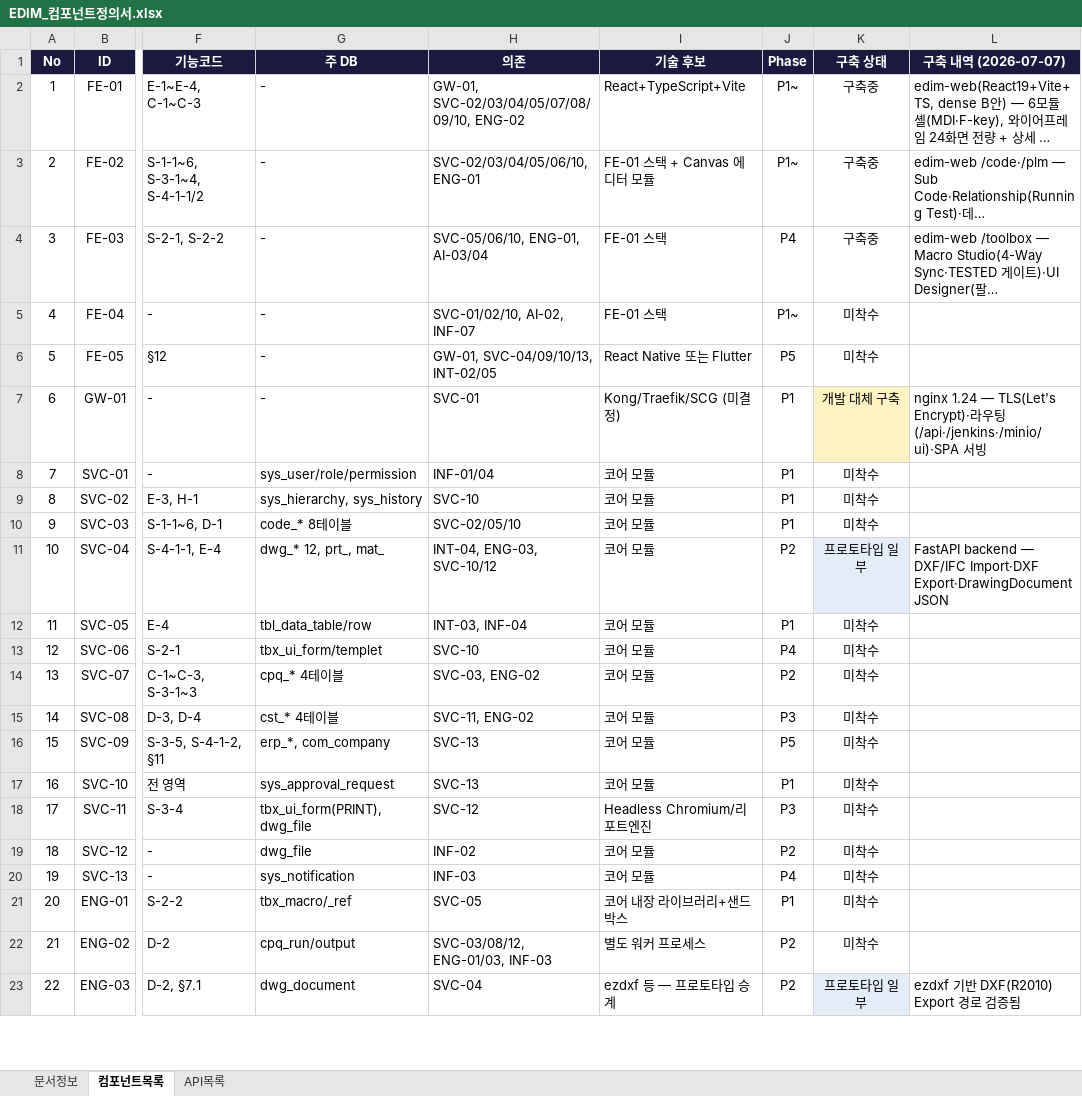
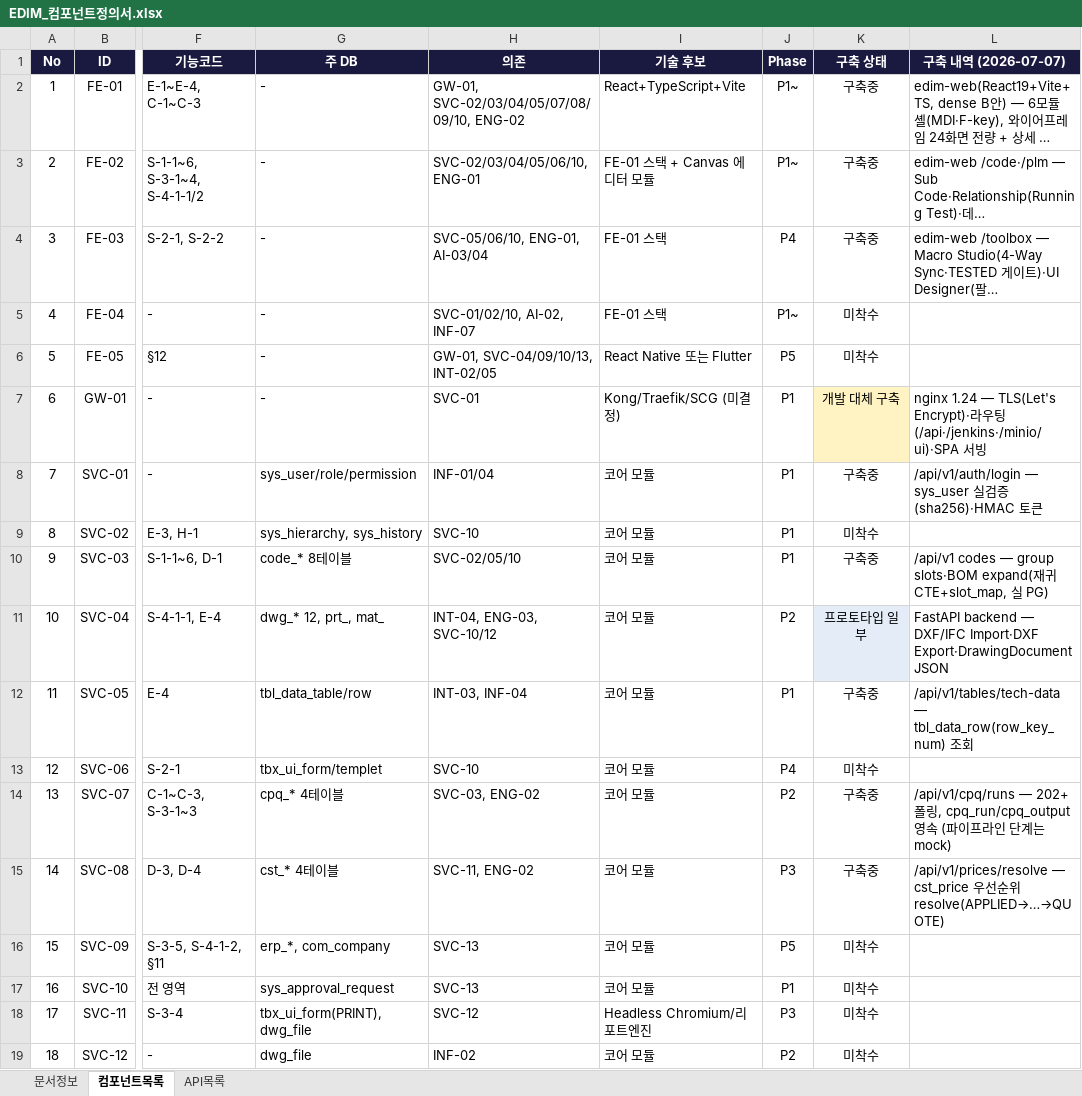
Before and after one commit to fankh/external-projects, an Excel workbook: edim-ai-blueprint/docs/EDIM_컴포넌트정의서.xlsx, sheet 컴포넌트목록, drawn as a sheet; only a part is shown, gaps mark what is left out; the shorter side is filled out with more unchanged rows; long unchanged cells end in …; values as stored, in another font and other column widths than the file's, no borders; the diff names each change by its address in the sheet, - before the commit and + after, or states it on an @@ line.

```diff
--- a/edim-ai-blueprint/docs/EDIM_컴포넌트정의서.xlsx (sheet 컴포넌트목록)
+++ b/edim-ai-blueprint/docs/EDIM_컴포넌트정의서.xlsx (sheet 컴포넌트목록)
-K8 (구축 상태): 미착수
+K8 (구축 상태): 구축중
-L8 (구축 내역 (2026-07-07)): (empty)
+L8 (구축 내역 (2026-07-07)): /api/v1/auth/login — sys_user 실검증(sha256)·HMAC 토큰
-K10 (구축 상태): 미착수
+K10 (구축 상태): 구축중
-L10 (구축 내역 (2026-07-07)): (empty)
+L10 (구축 내역 (2026-07-07)): /api/v1 codes — group slots·BOM expand(재귀 CTE+slot_map, 실 PG)
-K12 (구축 상태): 미착수
+K12 (구축 상태): 구축중
-L12 (구축 내역 (2026-07-07)): (empty)
+L12 (구축 내역 (2026-07-07)): /api/v1/tables/tech-data — tbl_data_row(row_key_num) 조회
-K14:K15 (구축 상태): 미착수
+K14:K15 (구축 상태): 구축중
-L14 (구축 내역 (2026-07-07)): (empty)
+L14 (구축 내역 (2026-07-07)): /api/v1/cpq/runs — 202+폴링, cpq_run/cpq_output 영속 (파이프라인 단계는 mock)
-L15 (구축 내역 (2026-07-07)): (empty)
+L15 (구축 내역 (2026-07-07)): /api/v1/prices/resolve — cst_price 우선순위 resolve(APPLIED→…→QUOTE)
```
Also changed, not shown: 12 other files.
